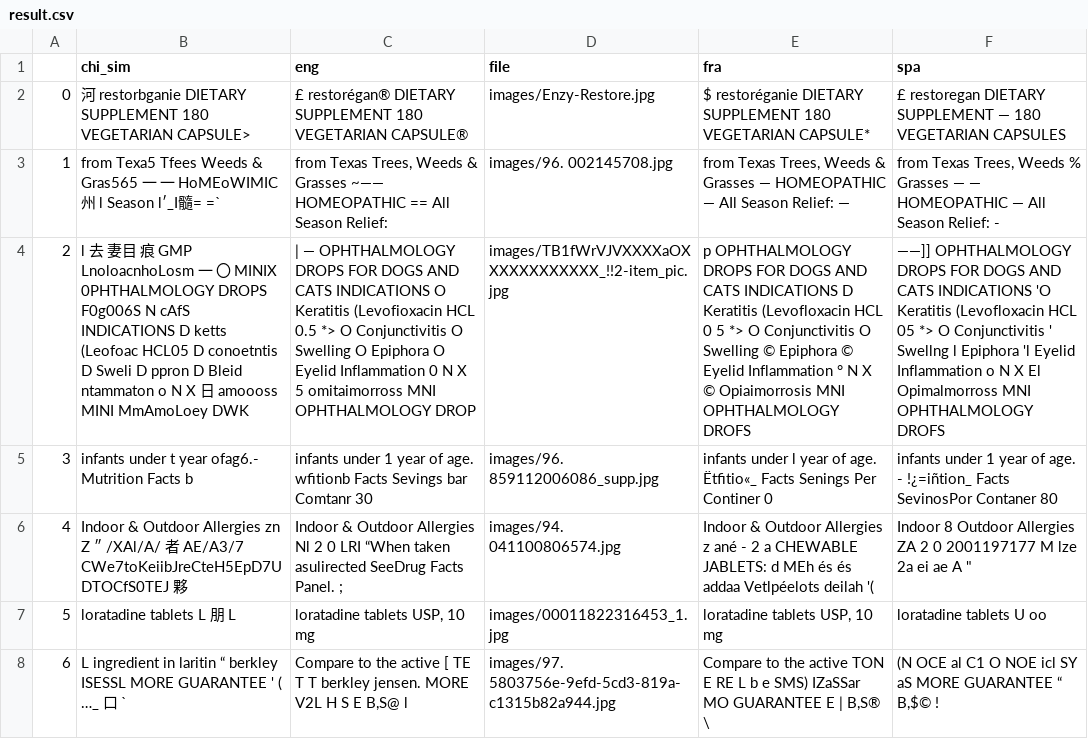
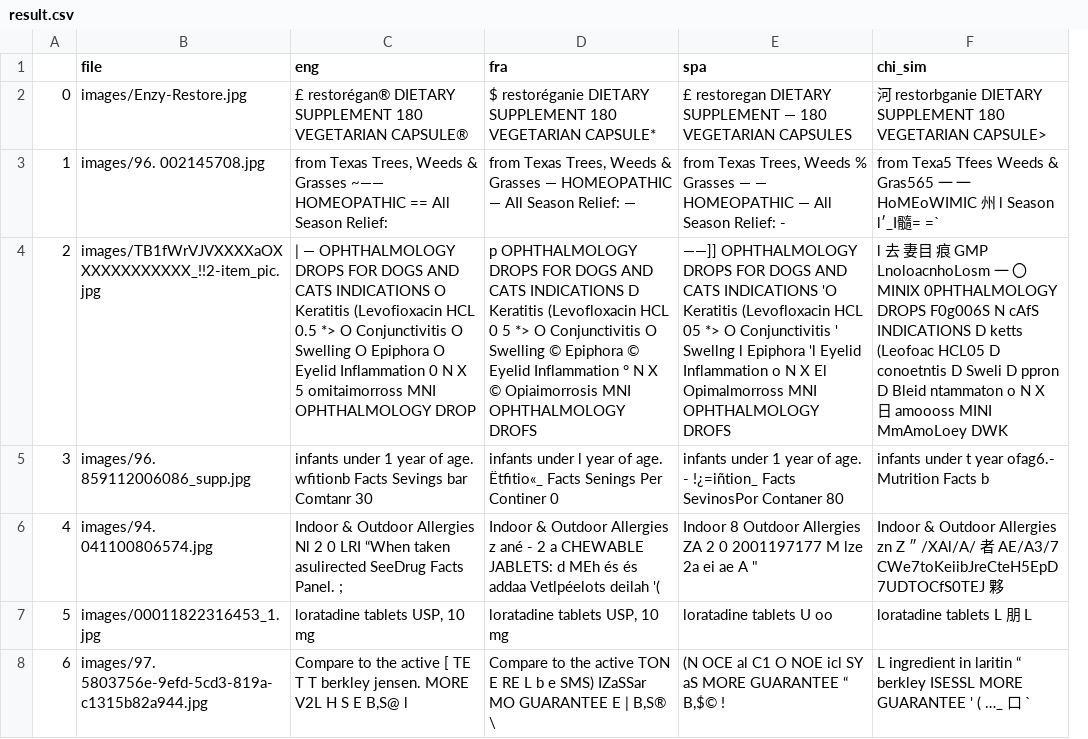
Before and after one commit to CMWENLIU/ocr-identify, a CSV file: result.csv, drawn as a sheet; only a part is shown; removed rows and columns are numbered as before the commit, all else as after; the diff covers the shown part only; the diff names each change by its address in the sheet, - before the commit and + after, or states it on an @@ line.

Commit message:
image added

```diff
--- a/result.csv
+++ b/result.csv
-column D (file), rows 2-8: images/Enzy-Restore.jpg | images/96. 002145708.jpg | images/TB1fWrVJVXXXXaOXXXXXXXXXXXX_!!2-item_pic.jpg | images/96. 859112006086_supp.jpg | images/94. 041100806574.jpg | images/00011822316453_1.jpg | images/97. 5803756e-9efd-5cd3-819a-c1315b82a944.jpg
+column F (chi_sim), rows 2-8: 河 restorbganie DIETARY SUPPLEMENT 180 VEGETARIAN CAPSULE> | from Texa5 Tfees Weeds & Gras565 一 一 HoMEoWIMIC 州 l Season l′_I髓= =` | l 去 妻目 痕 GMP LnoloacnhoLosm 一 〇 MINIX 0PHTHALMOLOGY DROPS F0g006S N cAfS INDICATIONS D ketts (Leofoac HCL05 D conoetntis D Sweli D ppron D Bleid ntammaton o N X 日 amoooss MINI MmAmoLoey DWK | infants under t year ofag6.- Mutrition Facts b | Indoor & Outdoor Allergies zn Z ″ /XAl/A/ 者 AE/A3/7 CWe7toKeiibJreCteH5EpD7UDTOCfS0TEJ 夥 | loratadine tablets L 朋 L | L ingredient in laritin “ berkley ISESSL MORE GUARANTEE ' ( …_ 口 `
-B1: chi_sim
+B1: file
-B2 (file): 河 restorbganie DIETARY SUPPLEMENT 180 VEGETARIAN CAPSULE>
+B2 (file): images/Enzy-Restore.jpg
-B3 (file): from Texa5 Tfees Weeds & Gras565 一 一 HoMEoWIMIC 州 l Season l′_I髓= =`
+B3 (file): images/96. 002145708.jpg
-B4 (file): l 去 妻目 痕 GMP LnoloacnhoLosm 一 〇 MINIX 0PHTHALMOLOGY DROPS F0g006S N cAfS INDICATIONS D ketts (Leofoac HCL05 D conoetntis D Sweli D ppron D Bleid ntammaton o N X 日 amoooss MINI MmAmoLoey DWK
+B4 (file): images/TB1fWrVJVXXXXaOXXXXXXXXXXXX_!!2-item_pic.jpg
-B5 (file): infants under t year ofag6.- Mutrition Facts b
+B5 (file): images/96. 859112006086_supp.jpg
-B6 (file): Indoor & Outdoor Allergies zn Z ″ /XAl/A/ 者 AE/A3/7 CWe7toKeiibJreCteH5EpD7UDTOCfS0TEJ 夥
+B6 (file): images/94. 041100806574.jpg
-B7 (file): loratadine tablets L 朋 L
+B7 (file): images/00011822316453_1.jpg
-B8 (file): L ingredient in laritin “ berkley ISESSL MORE GUARANTEE ' ( …_ 口 `
+B8 (file): images/97. 5803756e-9efd-5cd3-819a-c1315b82a944.jpg
```
Also changed, not shown: 124 edited cells elsewhere in this file, 2 other files.
